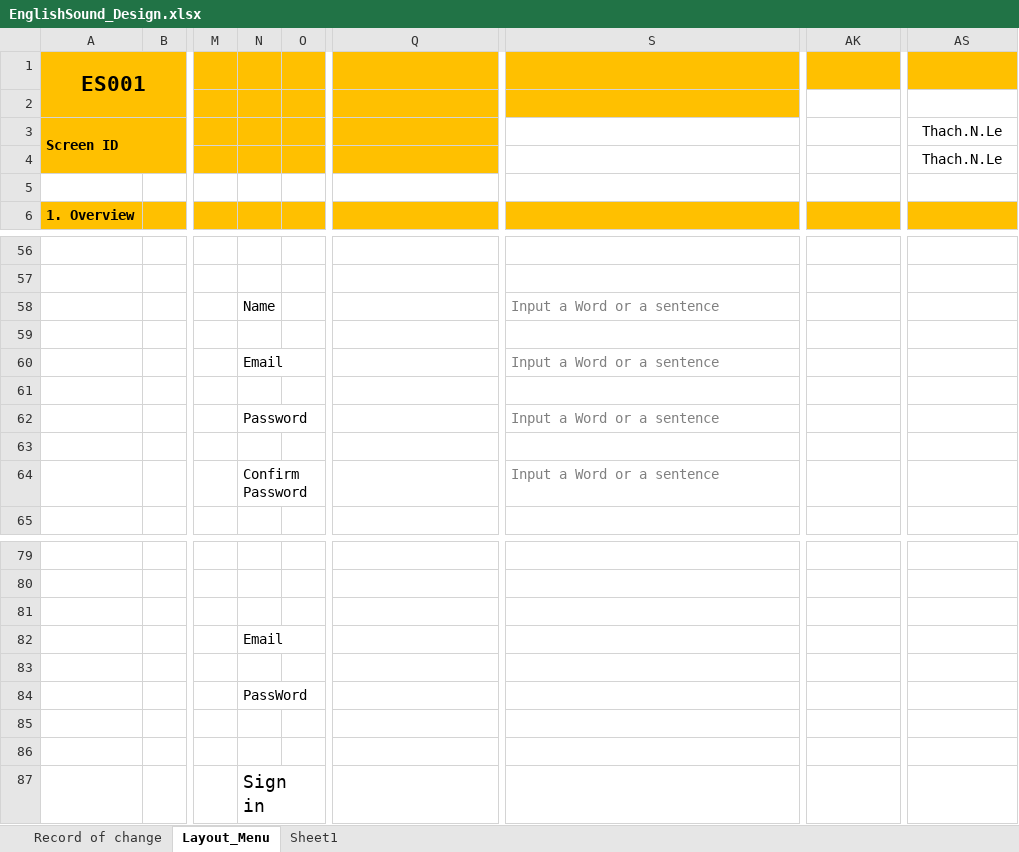
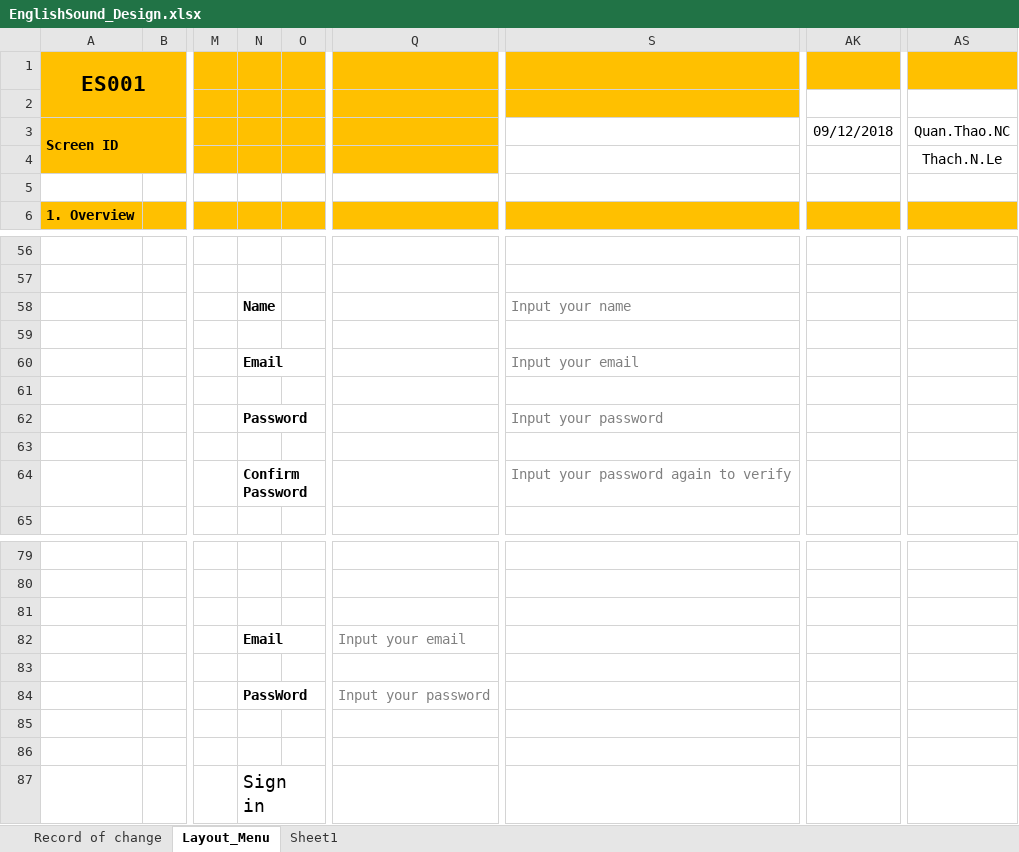
Before and after one commit to thachln/word-of-the-day, an Excel workbook: doc/design/layout/EnglishSound_Design.xlsx, sheet Layout_Menu, drawn as a sheet; only a part is shown, gaps mark what is left out; values as stored, in another font and other column widths than the file's, no borders; charts and pictures not drawn; the diff names each change by its address in the sheet, - before the commit and + after, or states it on an @@ line.

Commit message:
Layout Design v1.5 and SRS

```diff
--- a/doc/design/layout/EnglishSound_Design.xlsx (sheet Layout_Menu)
+++ b/doc/design/layout/EnglishSound_Design.xlsx (sheet Layout_Menu)
-AK3: (empty)
+AK3: 09/12/2018
-AS3: Thach.N.Le
+AS3: Quan.Thao.NC
-N58 bold: off
+N58 bold: on
-S58: Input a Word or a sentence
+S58: Input your name
-N60 bold: off
+N60 bold: on
-S60: Input a Word or a sentence
+S60: Input your email
-N62 bold: off
+N62 bold: on
-S62: Input a Word or a sentence
+S62: Input your password
-N64 bold: off
+N64 bold: on
-S64: Input a Word or a sentence
+S64: Input your password again to verify
-N82 bold: off
+N82 bold: on
-Q82: (empty)
+Q82: Input your email
-N84 bold: off
+N84 bold: on
-Q84: (empty)
+Q84: Input your password
```
Also changed, not shown: charts or pictures, 2 other files.
